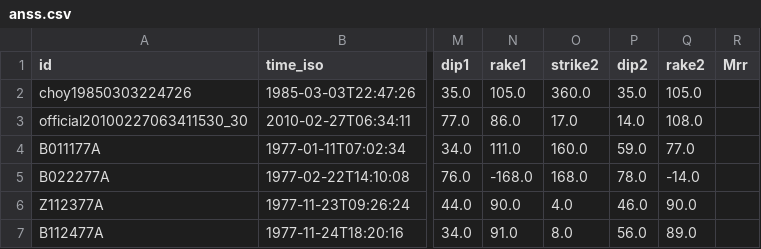
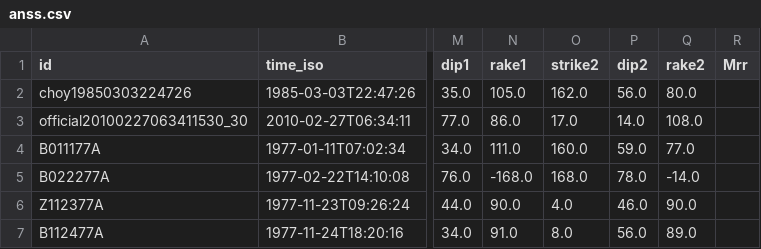
Before and after one commit to pabloitu/slip_partitioning, a CSV file: repository/catalogs/regional_scale/formatted/anss.csv, drawn as a sheet; only a part is shown, gaps mark what is left out; the diff names each change by its address in the sheet, - before the commit and + after, or states it on an @@ line.

```diff
--- a/repository/catalogs/regional_scale/formatted/anss.csv
+++ b/repository/catalogs/regional_scale/formatted/anss.csv
-O2 (strike2): 360.0
+O2 (strike2): 162.0
-P2 (dip2): 35.0
+P2 (dip2): 56.0
-Q2 (rake2): 105.0
+Q2 (rake2): 80.0
```
Also changed, not shown: results/catalogs/classified/selected_classified.csv, 13 other files.
